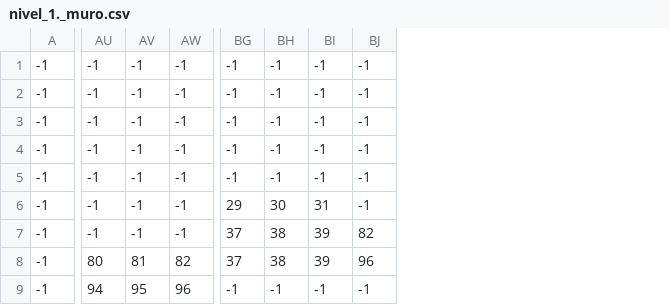
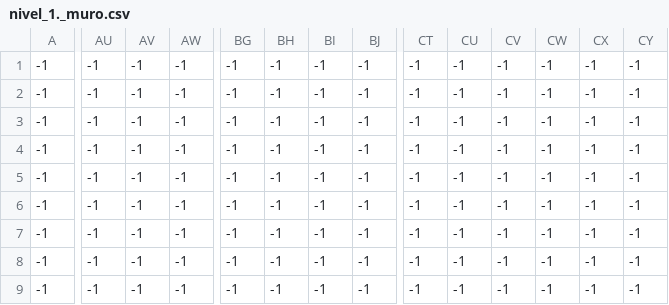
Before and after one commit to Keystle/DinoMatero-Pygame, a CSV file: map/Levels_1/nivel_1._muro.csv, drawn as a sheet; only a part is shown, gaps mark what is left out; the diff covers the shown part only; the diff names each change by its address in the sheet, - before the commit and + after, or states it on an @@ line.

```diff
--- a/map/Levels_1/nivel_1._muro.csv
+++ b/map/Levels_1/nivel_1._muro.csv
+column CT, rows 1-9: all -1
+column CU, rows 1-9: all -1
+column CV, rows 1-9: all -1
+column CW, rows 1-9: all -1
+column CX, rows 1-9: all -1
+column CY, rows 1-9: all -1
-BG6: 29
+BG6: -1
-BH6: 30
+BH6: -1
-BI6: 31
+BI6: -1
-BG7:BG8: 37
+BG7:BG8: -1
-BH7:BH8: 38
+BH7:BH8: -1
-BI7:BI8: 39
+BI7:BI8: -1
-BJ7: 82
+BJ7: -1
-AU8: 80
+AU8: -1
-AV8: 81
+AV8: -1
-AW8: 82
+AW8: -1
-BJ8: 96
+BJ8: -1
-AU9: 94
+AU9: -1
-AV9: 95
+AV9: -1
-AW9: 96
+AW9: -1
```
Also changed, not shown: 66 edited cells elsewhere in this file, map/Levels_1/nivel_1._arbol.csv, map/Levels_1/nivel_1._cueva.csv, 22 other files.
